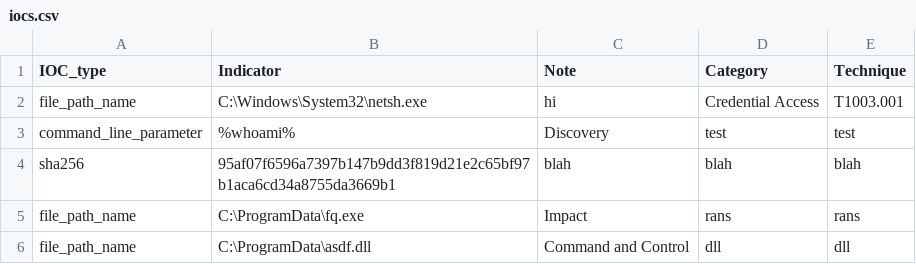
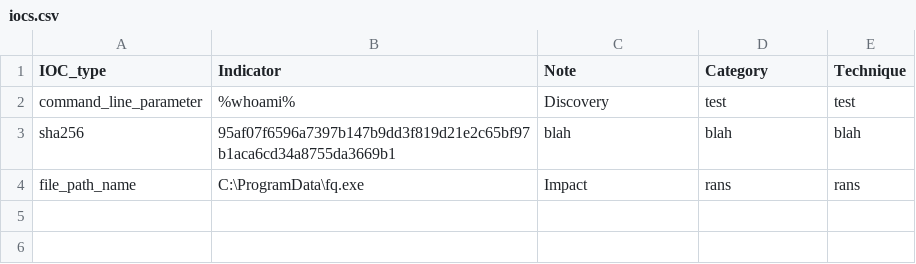
Before and after one commit to SophosRapidResponse/OSQuery, a CSV file: TTPs/REvil/iocs.csv, drawn as a sheet; the diff names each change by its address in the sheet, - before the commit and + after, or states it on an @@ line.

Commit message:
Update iocs.csv

```diff
--- a/TTPs/REvil/iocs.csv
+++ b/TTPs/REvil/iocs.csv
-row 2: file_path_name | C:\Windows\System32\netsh.exe | hi | Credential Access | T1003.001
-row 6: file_path_name | C:\ProgramData\asdf.dll | Command and Control | dll | dll
```
